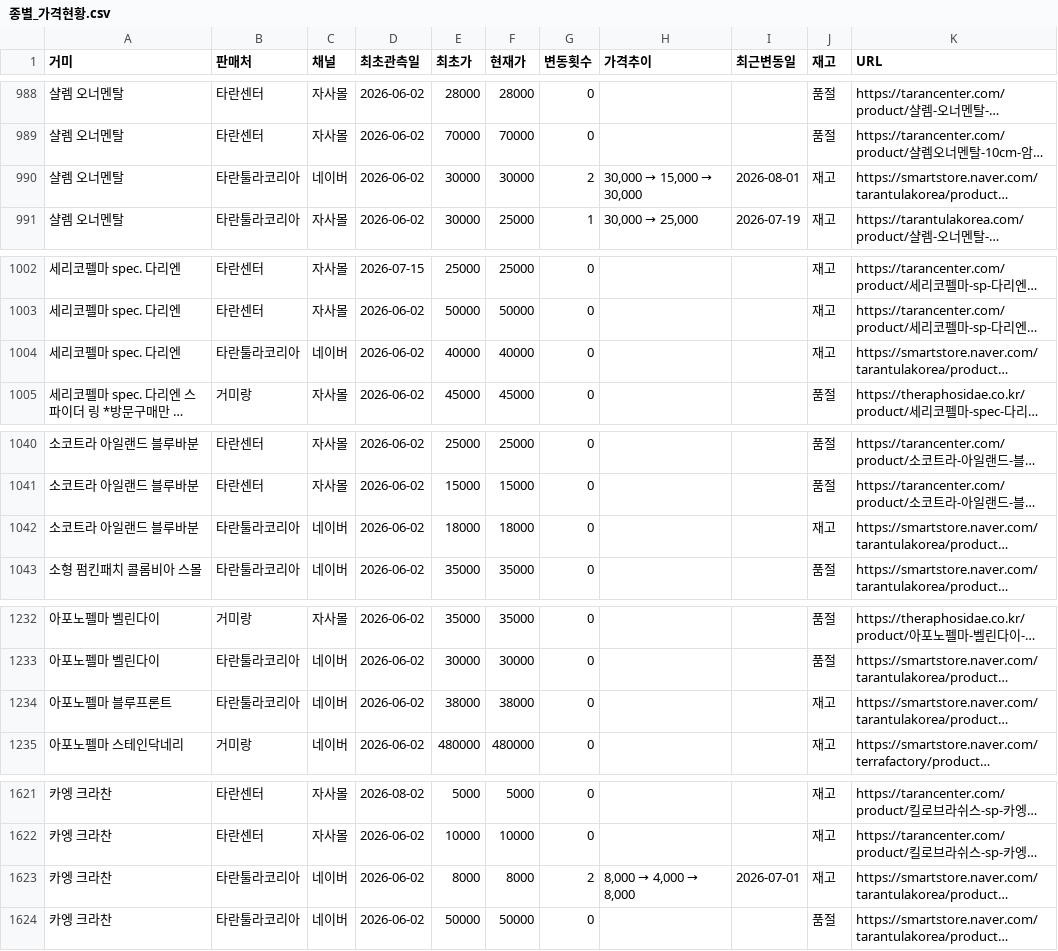
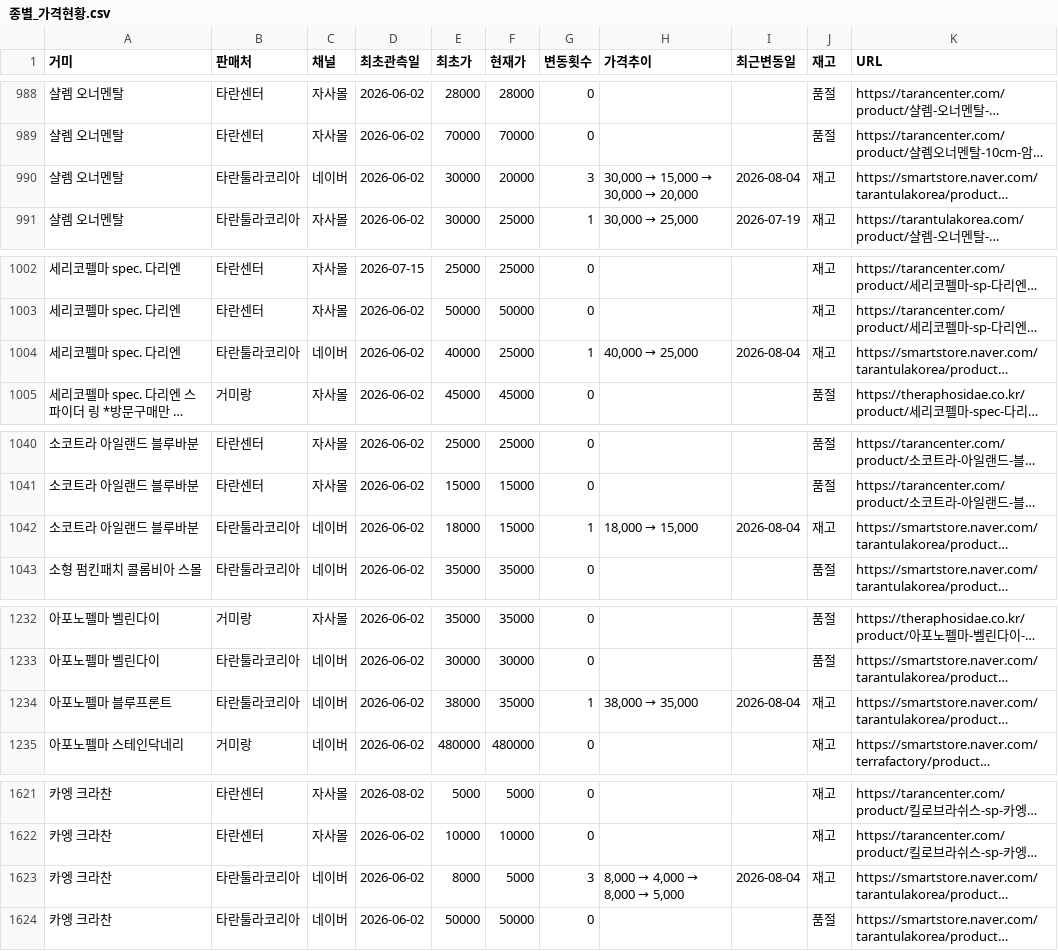
Before and after one commit to janghongku/tarantula-prices, a CSV file: outputs/종별_가격현황.csv, drawn as a sheet; only a part is shown, gaps mark what is left out; long unchanged cells end in …; the diff covers the shown part only; the diff names each change by its address in the sheet, - before the commit and + after, or states it on an @@ line.

```diff
--- a/outputs/종별_가격현황.csv
+++ b/outputs/종별_가격현황.csv
-F990 (현재가): 30000
+F990 (현재가): 20000
-G990 (변동횟수): 2
+G990 (변동횟수): 3
@@ H990 (가격추이): 30,000 → 15,000 → 30,000 → 30,000 → 15,000 → 30,000 → 20,000 @@
-I990 (최근변동일): 2026-08-01
+I990 (최근변동일): 2026-08-04
-F1004 (현재가): 40000
+F1004 (현재가): 25000
-G1004 (변동횟수): 0
+G1004 (변동횟수): 1
@@ H1004 (가격추이): (empty) → 40,000 → 25,000 @@
-I1004 (최근변동일): (empty)
+I1004 (최근변동일): 2026-08-04
-F1042 (현재가): 18000
+F1042 (현재가): 15000
-G1042 (변동횟수): 0
+G1042 (변동횟수): 1
@@ H1042 (가격추이): (empty) → 18,000 → 15,000 @@
-I1042 (최근변동일): (empty)
+I1042 (최근변동일): 2026-08-04
-F1234 (현재가): 38000
+F1234 (현재가): 35000
-G1234 (변동횟수): 0
+G1234 (변동횟수): 1
@@ H1234 (가격추이): (empty) → 38,000 → 35,000 @@
-I1234 (최근변동일): (empty)
+I1234 (최근변동일): 2026-08-04
-F1623 (현재가): 8000
+F1623 (현재가): 5000
-G1623 (변동횟수): 2
+G1623 (변동횟수): 3
@@ H1623 (가격추이): 8,000 → 4,000 → 8,000 → 8,000 → 4,000 → 8,000 → 5,000 @@
-I1623 (최근변동일): 2026-07-01
+I1623 (최근변동일): 2026-08-04
```
Also changed, not shown: 2 added rows, 2 removed rows and 39 edited cells elsewhere in this file, outputs/가격변동_로그.csv, outputs/신규등록_로그.csv, 4 other files.
